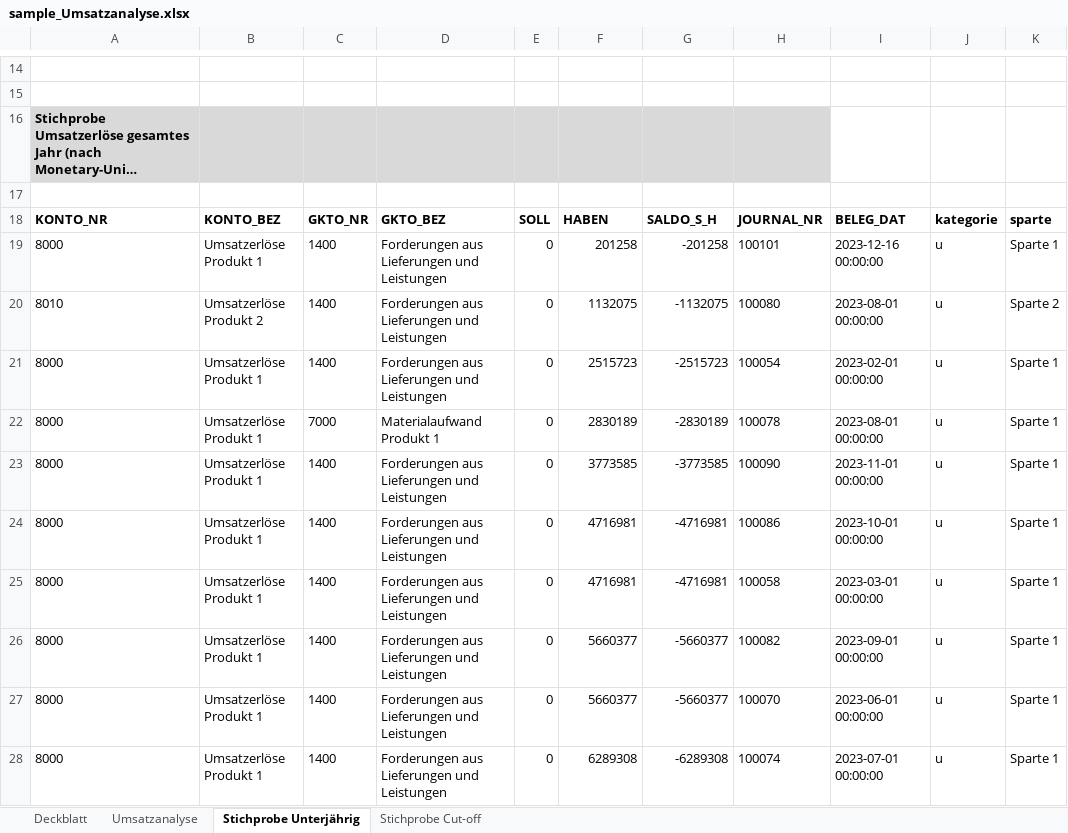
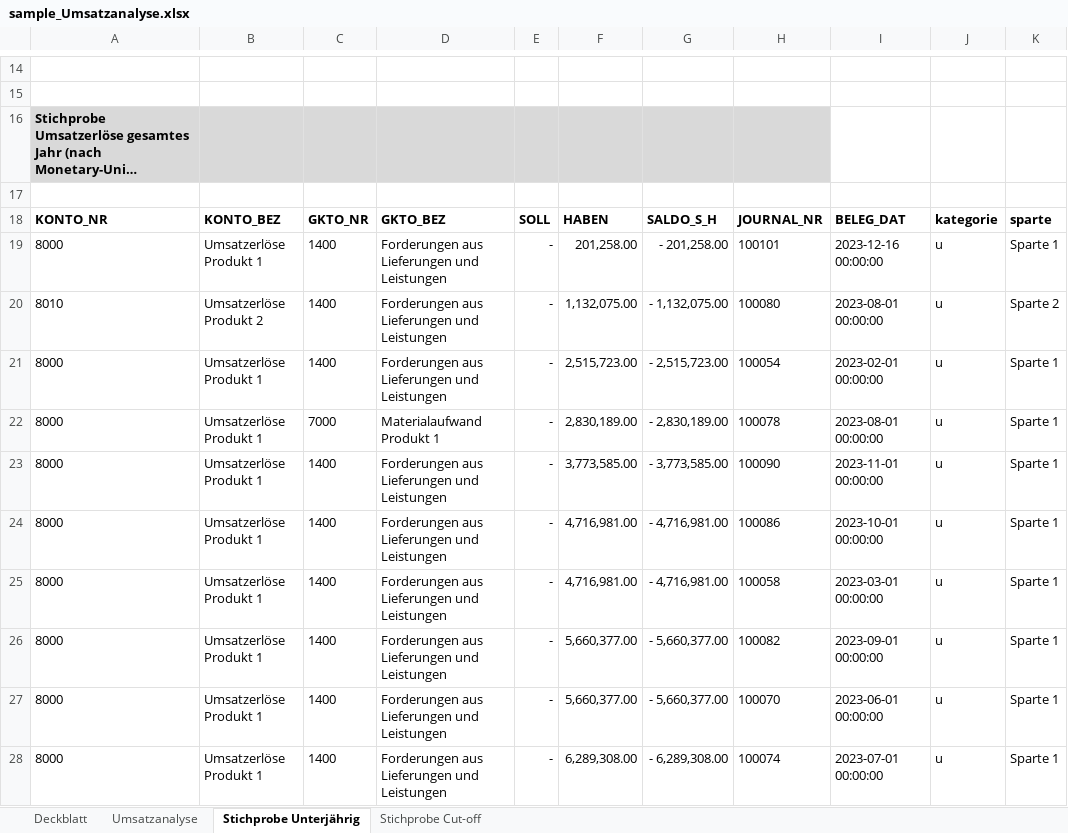
Before and after one commit to NepomukLorenz/auditrevenue, an Excel workbook: sample_Umsatzanalyse.xlsx, sheet Stichprobe Unterjährig, drawn as a sheet; only a part is shown, gaps mark what is left out; long unchanged cells end in …; values as stored, in another font and other column widths than the file's, no borders; conditional formats not drawn; the diff names each change by its address in the sheet, - before the commit and + after, or states it on an @@ line.

```diff
--- a/sample_Umsatzanalyse.xlsx (sheet Stichprobe Unterjährig)
+++ b/sample_Umsatzanalyse.xlsx (sheet Stichprobe Unterjährig)
-E19:E28: 0
+E19:E28: -
-F19: 201258
+F19: 201,258.00
-G19: -201258
+G19: - 201,258.00
-F20: 1132075
+F20: 1,132,075.00
-G20: -1132075
+G20: - 1,132,075.00
-F21: 2515723
+F21: 2,515,723.00
-G21: -2515723
+G21: - 2,515,723.00
-F22: 2830189
+F22: 2,830,189.00
-G22: -2830189
+G22: - 2,830,189.00
-F23: 3773585
+F23: 3,773,585.00
-G23: -3773585
+G23: - 3,773,585.00
-F24:F25: 4716981
+F24:F25: 4,716,981.00
-G24:G25: -4716981
+G24:G25: - 4,716,981.00
-F26:F27: 5660377
+F26:F27: 5,660,377.00
-G26:G27: -5660377
+G26:G27: - 5,660,377.00
-F28: 6289308
+F28: 6,289,308.00
-G28: -6289308
+G28: - 6,289,308.00
```
Also changed, not shown: sheet Umsatzanalyse, sheet Stichprobe Cut-off, charts or pictures, data/Musterjournal.xlsx, 5 other files.
